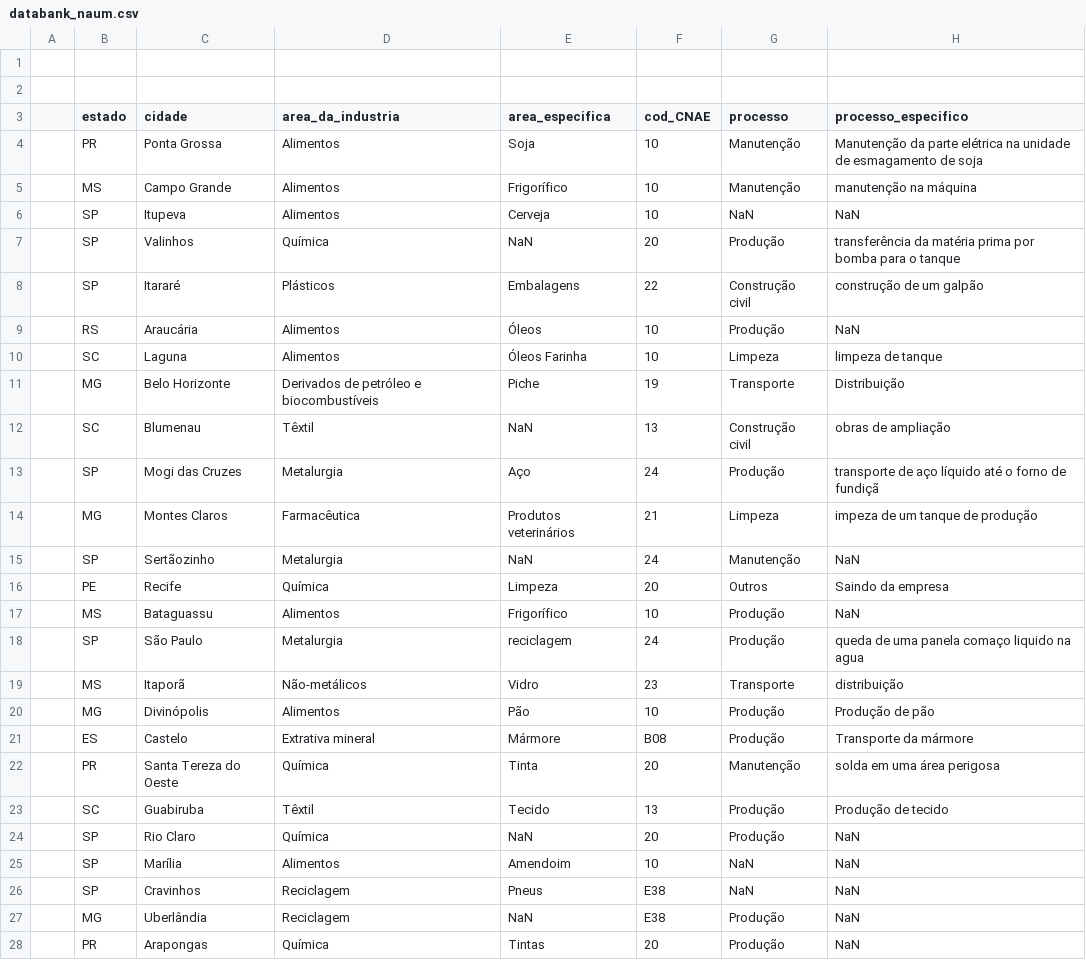
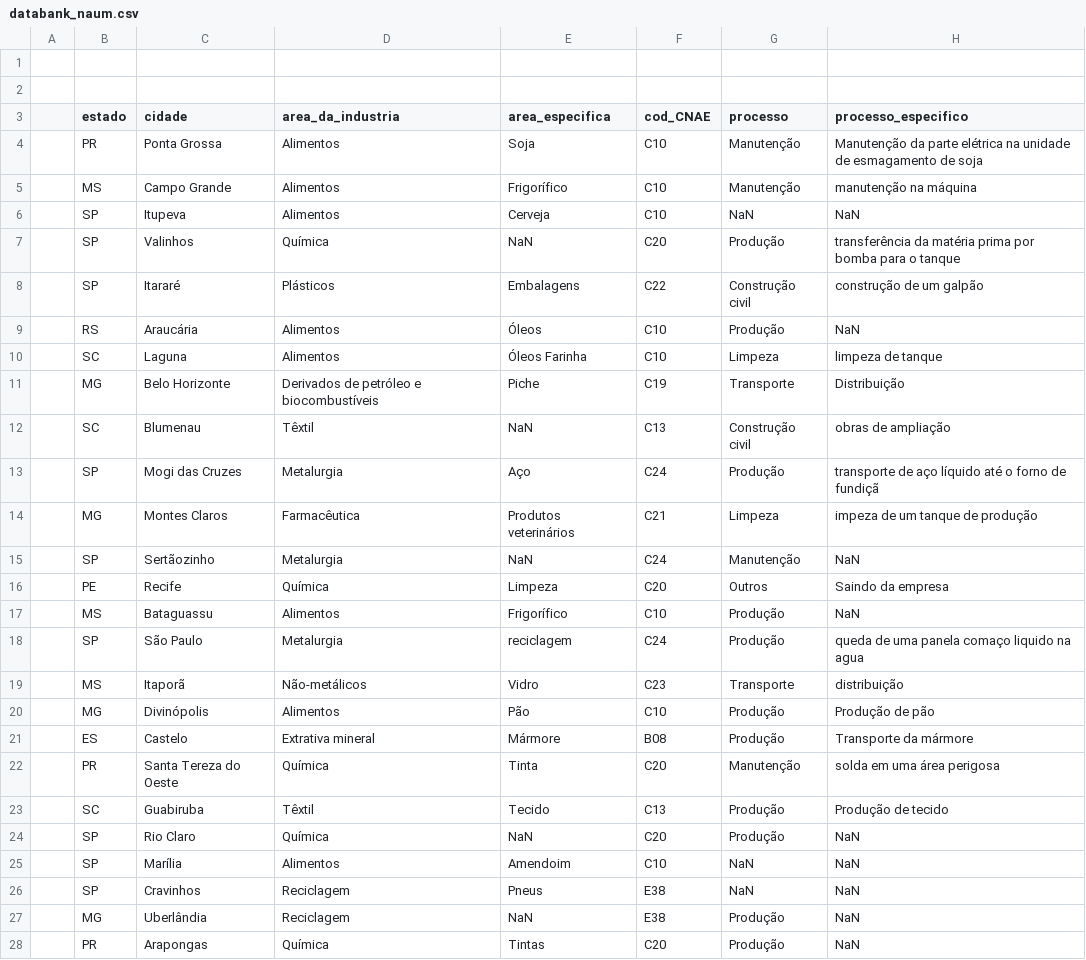
Before and after one commit to tenoriolms/teste, a CSV file: databank_naum.csv, drawn as a sheet; only a part is shown; the diff covers the shown part only; the diff names each change by its address in the sheet, - before the commit and + after, or states it on an @@ line.

Commit message:
Add files via upload

```diff
--- a/databank_naum.csv
+++ b/databank_naum.csv
-F4:F6 (cod_CNAE): 10
+F4:F6 (cod_CNAE): C10
-F7 (cod_CNAE): 20
+F7 (cod_CNAE): C20
-F8 (cod_CNAE): 22
+F8 (cod_CNAE): C22
-F9:F10 (cod_CNAE): 10
+F9:F10 (cod_CNAE): C10
-F11 (cod_CNAE): 19
+F11 (cod_CNAE): C19
-F12 (cod_CNAE): 13
+F12 (cod_CNAE): C13
-F13 (cod_CNAE): 24
+F13 (cod_CNAE): C24
-F14 (cod_CNAE): 21
+F14 (cod_CNAE): C21
-F15 (cod_CNAE): 24
+F15 (cod_CNAE): C24
-F16 (cod_CNAE): 20
+F16 (cod_CNAE): C20
-F17 (cod_CNAE): 10
+F17 (cod_CNAE): C10
-F18 (cod_CNAE): 24
+F18 (cod_CNAE): C24
-F19 (cod_CNAE): 23
+F19 (cod_CNAE): C23
-F20 (cod_CNAE): 10
+F20 (cod_CNAE): C10
-F22 (cod_CNAE): 20
+F22 (cod_CNAE): C20
-F23 (cod_CNAE): 13
+F23 (cod_CNAE): C13
-F24 (cod_CNAE): 20
+F24 (cod_CNAE): C20
-F25 (cod_CNAE): 10
+F25 (cod_CNAE): C10
-F28 (cod_CNAE): 20
+F28 (cod_CNAE): C20
```
Also changed, not shown: 42 edited cells elsewhere in this file.
